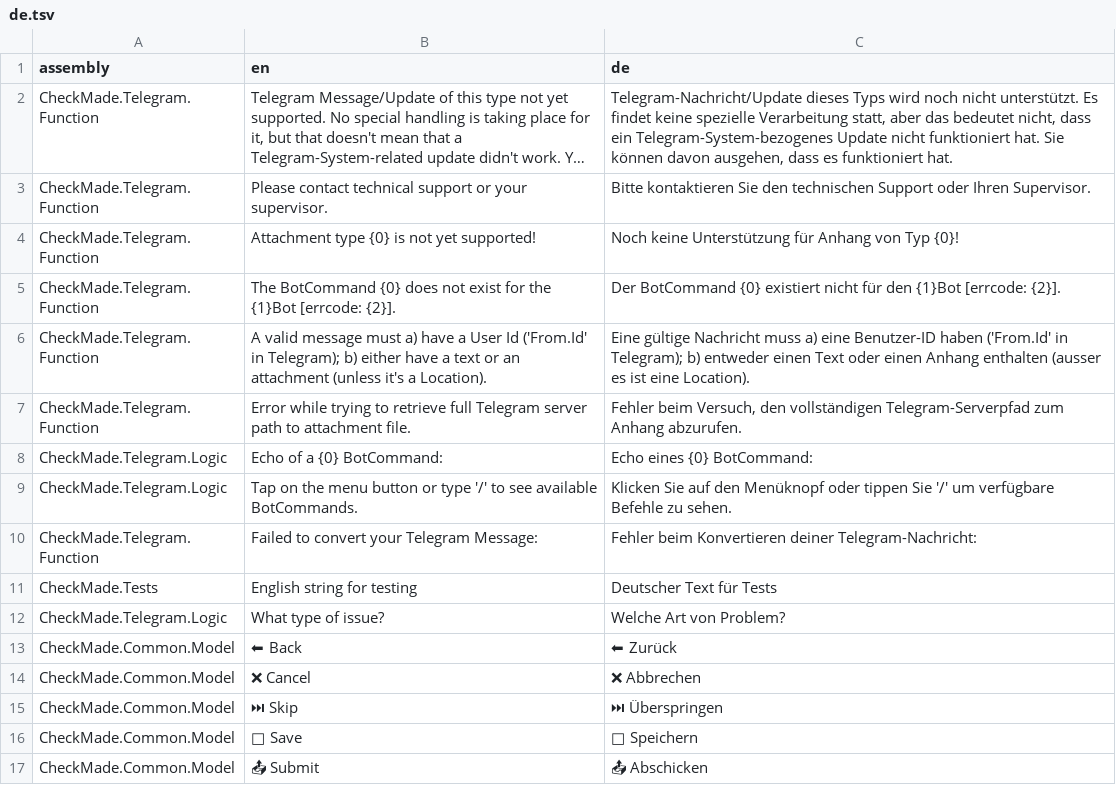
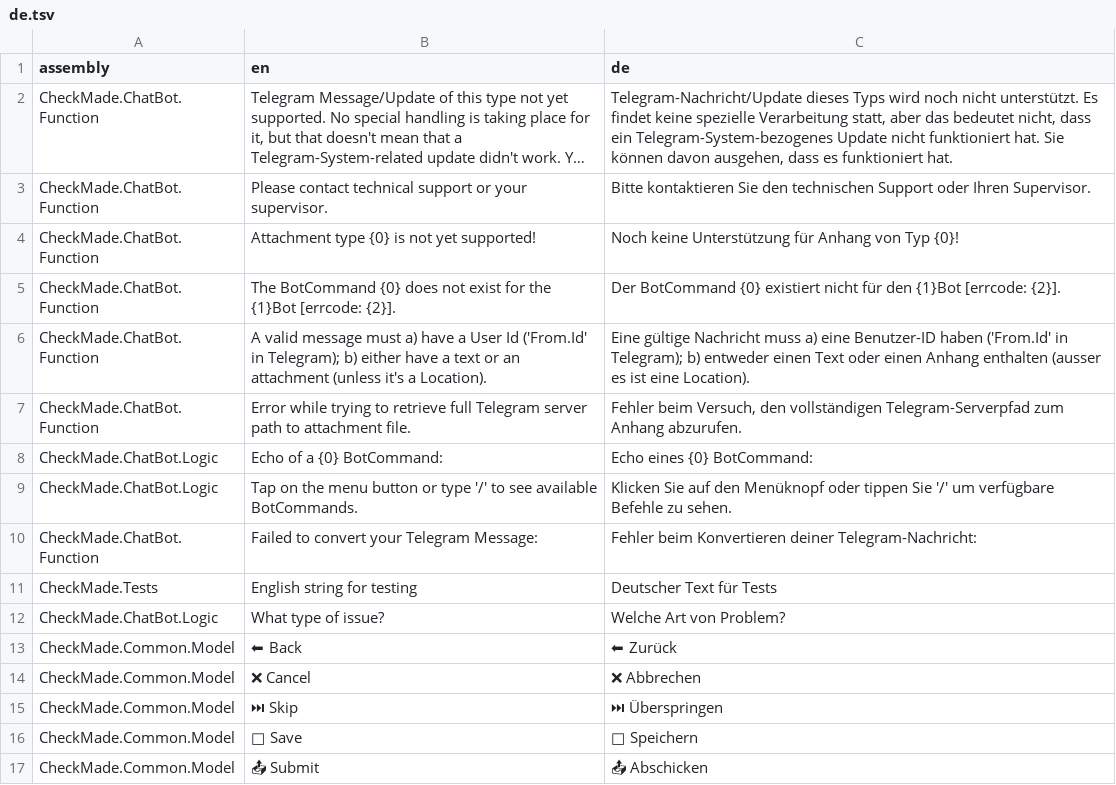
Before and after one commit to CheckMadeLtd/CheckMade, a TSV file: Src/CheckMade.Common.Utils/UiTranslation/TargetLanguages/de.tsv, drawn as a sheet; only a part is shown; long unchanged cells end in …; the diff covers the shown part only; the diff names each change by its address in the sheet, - before the commit and + after, or states it on an @@ line.

```diff
--- a/Src/CheckMade.Common.Utils/UiTranslation/TargetLanguages/de.tsv
+++ b/Src/CheckMade.Common.Utils/UiTranslation/TargetLanguages/de.tsv
-A2:A7 (assembly): CheckMade.Telegram.Function
+A2:A7 (assembly): CheckMade.ChatBot.Function
-A8:A9 (assembly): CheckMade.Telegram.Logic
+A8:A9 (assembly): CheckMade.ChatBot.Logic
-A10 (assembly): CheckMade.Telegram.Function
+A10 (assembly): CheckMade.ChatBot.Function
-A12 (assembly): CheckMade.Telegram.Logic
+A12 (assembly): CheckMade.ChatBot.Logic
```
Also changed, not shown: 5 added rows, 1 removed row and 40 edited cells elsewhere in this file, 8 other files.
